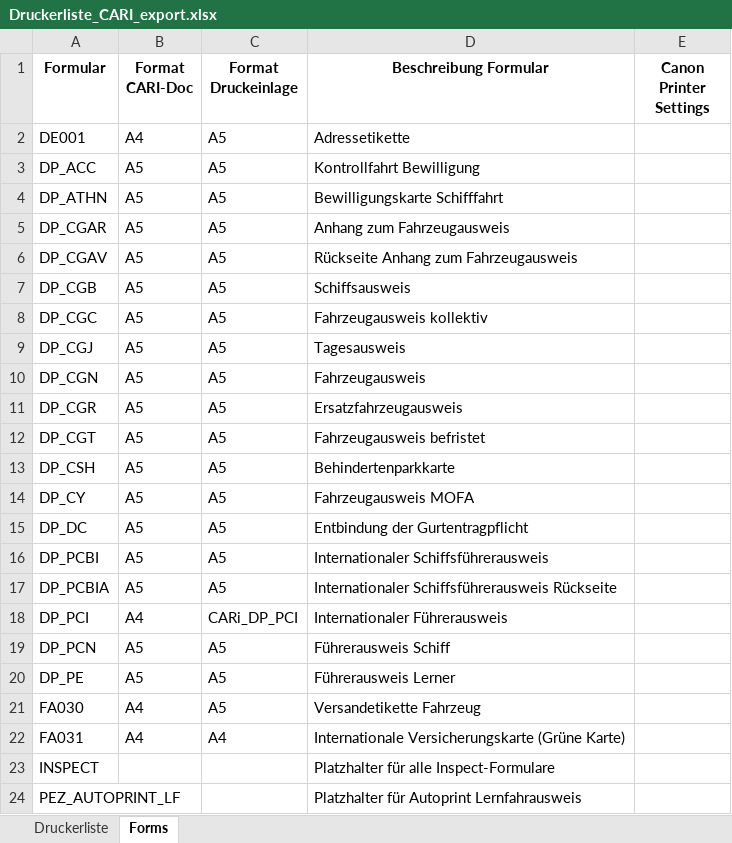
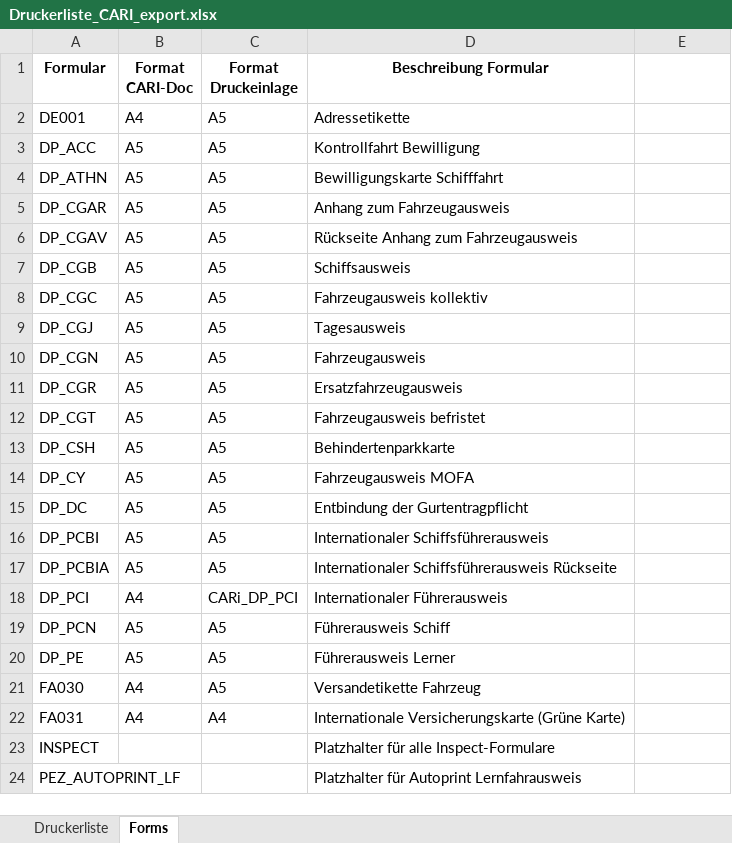
Before and after one commit to weitnow/printerapp, an Excel workbook: Druckerliste_CARI_export.xlsx, sheet Forms, drawn as a sheet; values as stored, in another font and other column widths than the file's, no borders; the diff names each change by its address in the sheet, - before the commit and + after, or states it on an @@ line.

```diff
--- a/Druckerliste_CARI_export.xlsx (sheet Forms)
+++ b/Druckerliste_CARI_export.xlsx (sheet Forms)
-E1: Canon Printer Settings
+E1: (empty)
```
Also changed, not shown: sheet Druckerliste, 9 other files.
